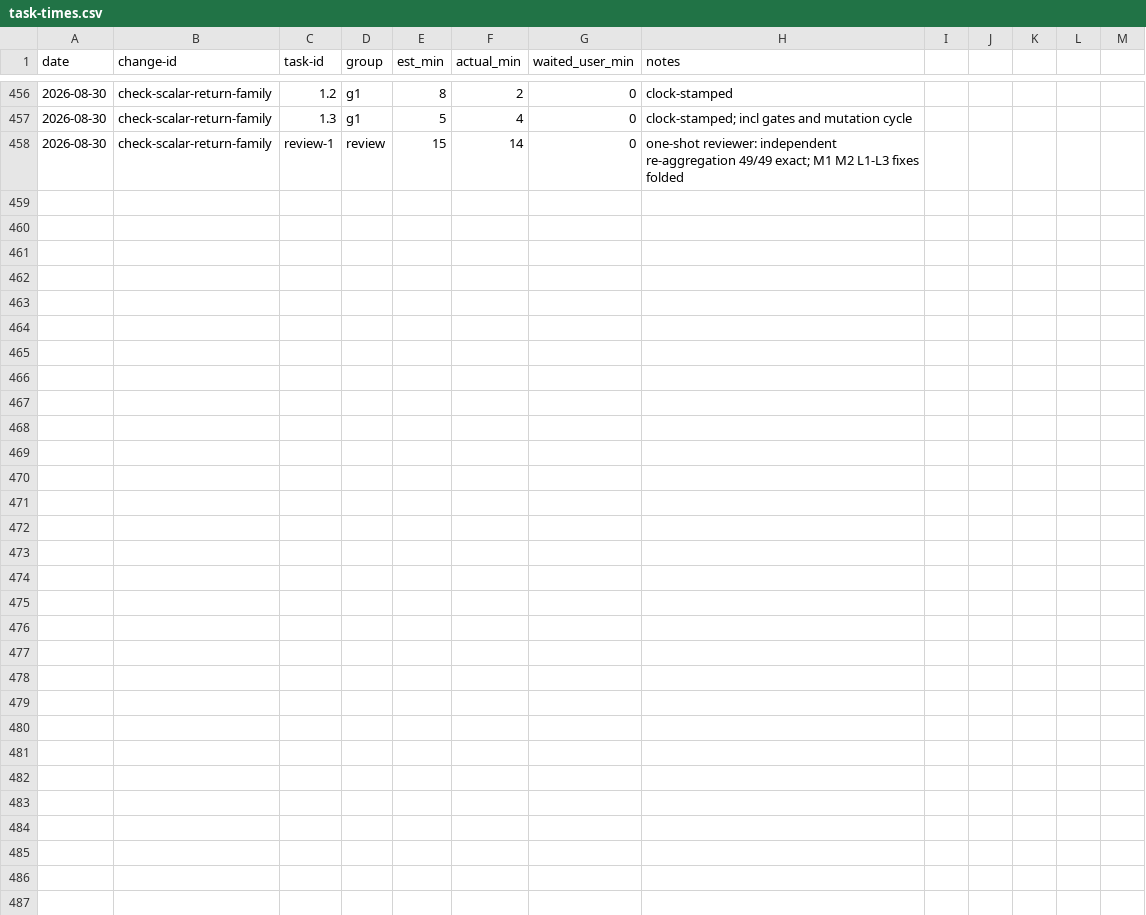
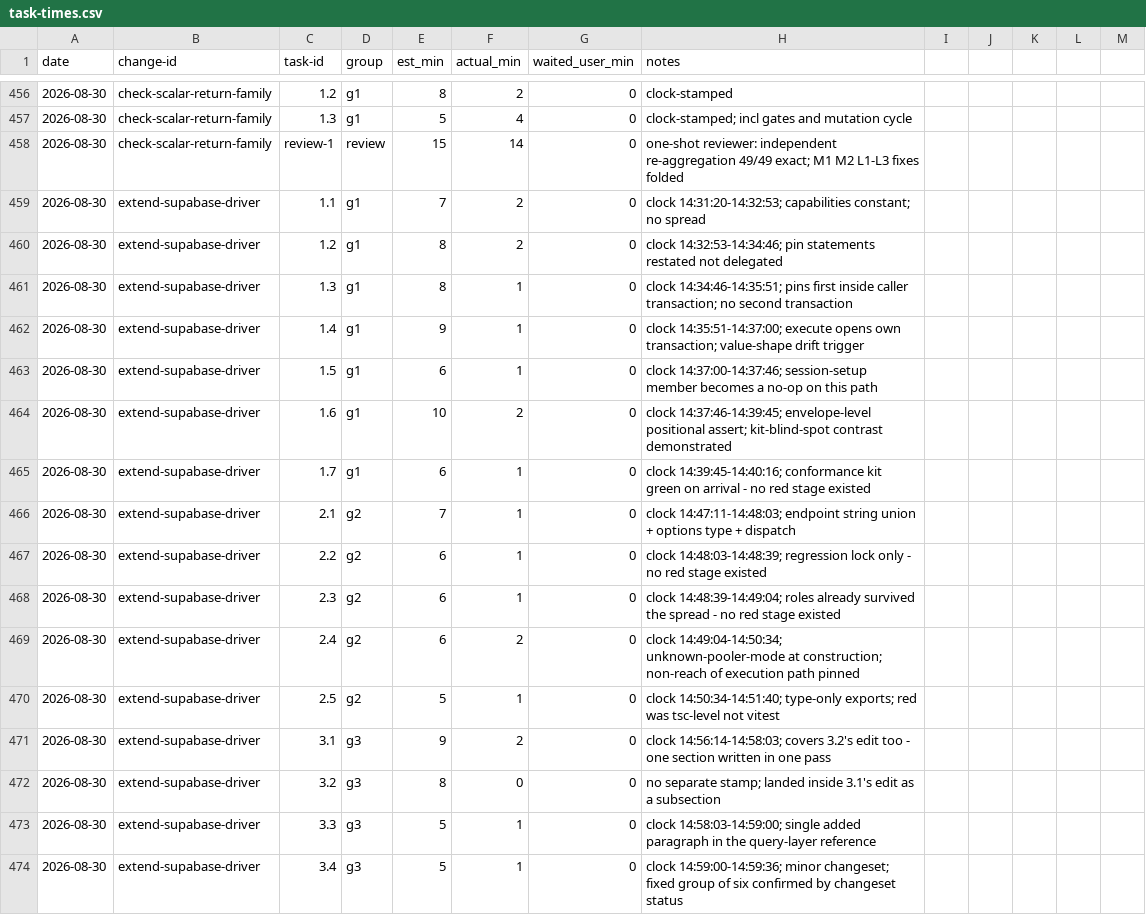
Before and after one commit to quickstart-now/hejbro, a CSV file: openspec/task-times.csv, drawn as a sheet; only a part is shown, gaps mark what is left out.

Commit message:
feat(supabase): take the connection endpoint as a driver option (#532)
* docs(openspec): propose extend-supabase-driver

* docs(openspec): propose extend-supabase-driver

* docs(openspec): reference kit follow-up issue

* docs(openspec): add driver-contract delta and tasks

* docs(openspec): add driver-contract delta and tasks

* docs(openspec): settle option and pin design details

* docs(openspec): attribute postgres behavior to its source

* feat(supabase): add the pooled-transaction driver path

* docs(openspec): record group 1 results and task times

* feat(supabase): take the endpoint as a driver option

* docs(openspec): record group 2 results and task times

* docs(supabase): correct the session-setup claim

* refactor(supabase): derive the endpoint union from its list

* docs(skills): document the endpoint option

* docs(openspec): record group 3 results and task times

* docs(supabase): sharpen the drift and checkout-pin notes

* chore(readme): refresh the crap block

* docs(skills): correct the pooler path's stated cost

* docs(openspec): scope the preset-decorator claim

* docs(blackbox): record the extend-supabase-driver change

```diff
--- a/openspec/task-times.csv
+++ b/openspec/task-times.csv
@@ -458 +458,17 @@ date,change-id,task-id,group,est_min,actual_min,waited_user_min,notes
 2026-08-30,check-scalar-return-family,review-1,review,15,14,0,one-shot reviewer: independent re-aggregation 49/49 exact; M1 M2 L1-L3 fixes folded
+2026-08-30,extend-supabase-driver,1.1,g1,7,2,0,clock 14:31:20-14:32:53; capabilities constant; no spread
+2026-08-30,extend-supabase-driver,1.2,g1,8,2,0,clock 14:32:53-14:34:46; pin statements restated not delegated
+2026-08-30,extend-supabase-driver,1.3,g1,8,1,0,clock 14:34:46-14:35:51; pins first inside caller transaction; no second transaction
+2026-08-30,extend-supabase-driver,1.4,g1,9,1,0,clock 14:35:51-14:37:00; execute opens own transaction; value-shape drift trigger
+2026-08-30,extend-supabase-driver,1.5,g1,6,1,0,clock 14:37:00-14:37:46; session-setup member becomes a no-op on this path
+2026-08-30,extend-supabase-driver,1.6,g1,10,2,0,clock 14:37:46-14:39:45; envelope-level positional assert; kit-blind-spot contrast demonstrated
+2026-08-30,extend-supabase-driver,1.7,g1,6,1,0,clock 14:39:45-14:40:16; conformance kit green on arrival - no red stage existed
+2026-08-30,extend-supabase-driver,2.1,g2,7,1,0,clock 14:47:11-14:48:03; endpoint string union + options type + dispatch
+2026-08-30,extend-supabase-driver,2.2,g2,6,1,0,clock 14:48:03-14:48:39; regression lock only - no red stage existed
+2026-08-30,extend-supabase-driver,2.3,g2,6,1,0,clock 14:48:39-14:49:04; roles already survived the spread - no red stage existed
+2026-08-30,extend-supabase-driver,2.4,g2,6,2,0,clock 14:49:04-14:50:34; unknown-pooler-mode at construction; non-reach of execution path pinned
+2026-08-30,extend-supabase-driver,2.5,g2,5,1,0,clock 14:50:34-14:51:40; type-only exports; red was tsc-level not vitest
+2026-08-30,extend-supabase-driver,3.1,g3,9,2,0,clock 14:56:14-14:58:03; covers 3.2's edit too - one section written in one pass
+2026-08-30,extend-supabase-driver,3.2,g3,8,0,0,no separate stamp; landed inside 3.1's edit as a subsection
+2026-08-30,extend-supabase-driver,3.3,g3,5,1,0,clock 14:58:03-14:59:00; single added paragraph in the query-layer reference
+2026-08-30,extend-supabase-driver,3.4,g3,5,1,0,clock 14:59:00-14:59:36; minor changeset; fixed group of six confirmed by changeset status
```
Also changed, not shown: 15 other files.
